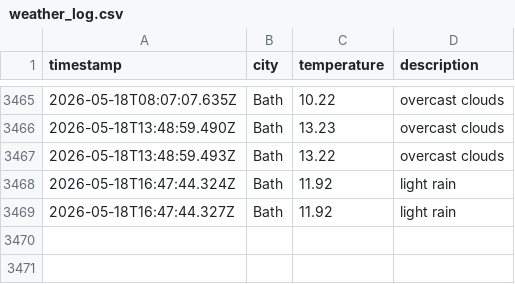
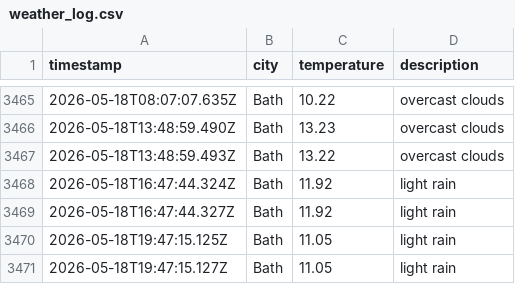
Before and after one commit to MVCRUST/DataOps-weather, a CSV file: data/weather_log.csv, drawn as a sheet; only a part is shown, gaps mark what is left out.

```diff
--- a/data/weather_log.csv
+++ b/data/weather_log.csv
@@ -3469 +3469,3 @@ timestamp,city,temperature,description
 2026-05-18T16:47:44.327Z,Bath,11.92,light rain
+2026-05-18T19:47:15.125Z,Bath,11.05,light rain
+2026-05-18T19:47:15.127Z,Bath,11.05,light rain
```
Also changed, not shown: 1 other file.
